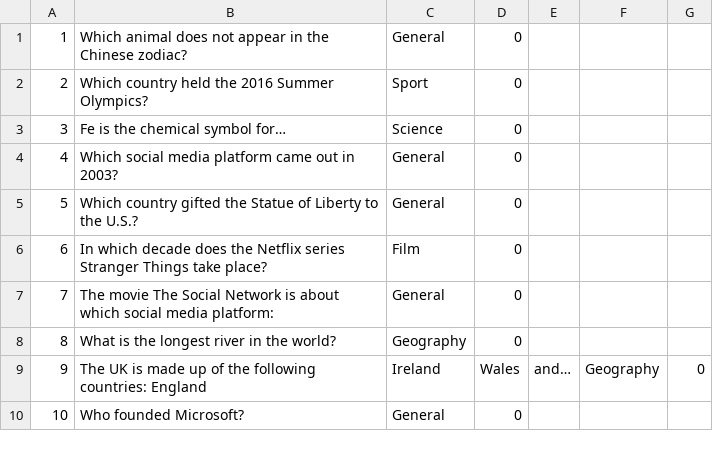
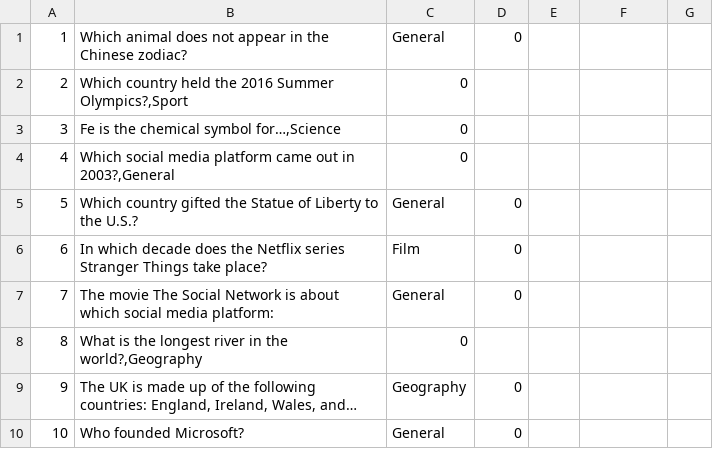
Before and after one commit to JacobU/quiz-website, a CSV file: quiz/dbfill/question.csv, drawn as a sheet; the diff names each change by its address in the sheet, - before the commit and + after, or states it on an @@ line.

```diff
--- a/quiz/dbfill/question.csv
+++ b/quiz/dbfill/question.csv
-B2: …2016 Summer Olympics?
+B2: …2016 Summer Olympics?,Sport
-C2: Sport
+C2: 0
-D2:D4: 0
+D2:D4: (empty)
-B3: Fe is the chemical symbol for…
+B3: Fe is the chemical symbol for…,Science
-C3: Science
+C3: 0
-B4: …out in 2003?
+B4: …out in 2003?,General
-C4: General
+C4: 0
-B8: What is the longest river in the world?
+B8: What is the longest river in the world?,Geography
-C8: Geography
+C8: 0
-D8: 0
+D8: (empty)
-B9: …following countries: England
+B9: …following countries: England, Ireland, Wales, and…
-C9: Ireland
+C9: Geography
-D9: Wales
+D9: 0
-E9: and…
+E9: (empty)
-F9: Geography
+F9: (empty)
-G9: 0
+G9: (empty)
```
Also changed, not shown: 9 other files.
